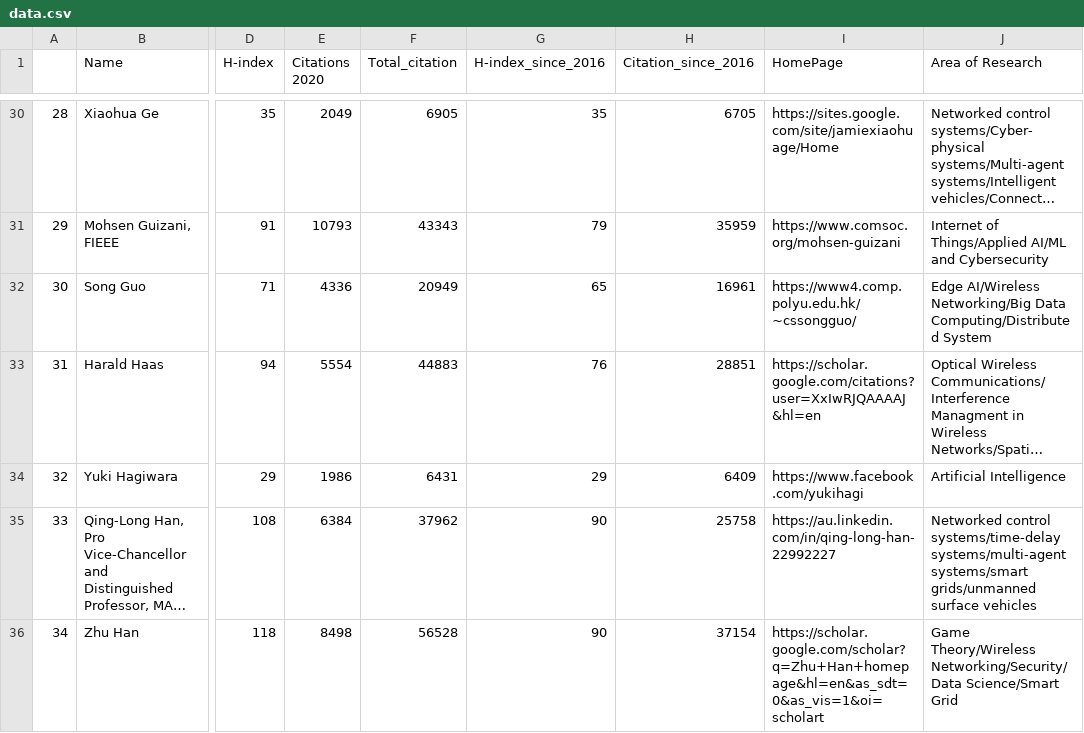
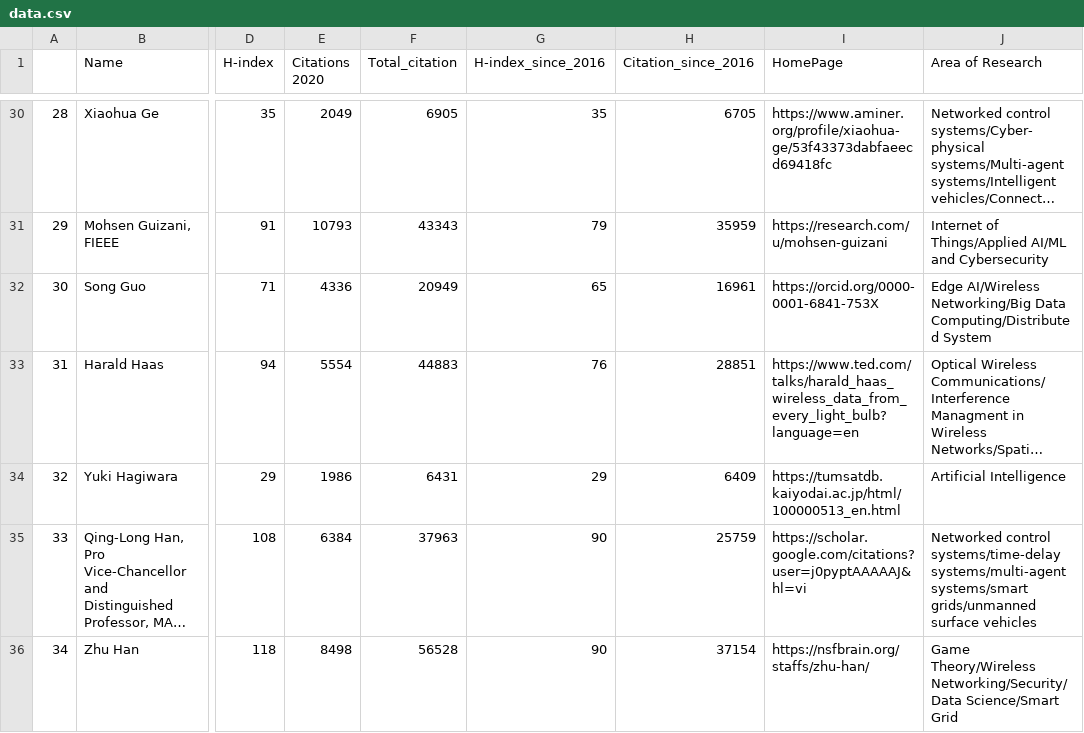
Before and after one commit to cryptogeekk/insights2techinfo, a CSV file: data.csv, drawn as a sheet; only a part is shown, gaps mark what is left out; long unchanged cells end in …; the diff covers the shown part only; the diff names each change by its address in the sheet, - before the commit and + after, or states it on an @@ line.

Commit message:
Commiting data

```diff
--- a/data.csv
+++ b/data.csv
-I30 (HomePage): https://sites.google.com/site/jamiexiaohuage/Home
+I30 (HomePage): https://www.aminer.org/profile/xiaohua-ge/53f43373dabfaeecd69418fc
-I31 (HomePage): https://www.comsoc.org/mohsen-guizani
+I31 (HomePage): https://research.com/u/mohsen-guizani
-I32 (HomePage): https://www4.comp.polyu.edu.hk/~cssongguo/
+I32 (HomePage): https://orcid.org/0000-0001-6841-753X
-I33 (HomePage): https://scholar.google.com/citations?user=XxIwRJQAAAAJ&hl=en
+I33 (HomePage): https://www.ted.com/talks/harald_haas_wireless_data_from_every_light_bulb?language=en
-I34 (HomePage): https://www.facebook.com/yukihagi
+I34 (HomePage): https://tumsatdb.kaiyodai.ac.jp/html/100000513_en.html
-F35 (Total_citation): 37962
+F35 (Total_citation): 37963
-H35 (Citation_since_2016): 25758
+H35 (Citation_since_2016): 25759
-I35 (HomePage): https://au.linkedin.com/in/qing-long-han-22992227
+I35 (HomePage): https://scholar.google.com/citations?user=j0pyptAAAAAJ&hl=vi
-I36 (HomePage): https://scholar.google.com/scholar?q=Zhu+Han+homepage&hl=en&as_sdt=0&as_vis=1&oi=scholart
+I36 (HomePage): https://nsfbrain.org/staffs/zhu-han/
```
Also changed, not shown: 92 edited cells elsewhere in this file, 1 other file.
